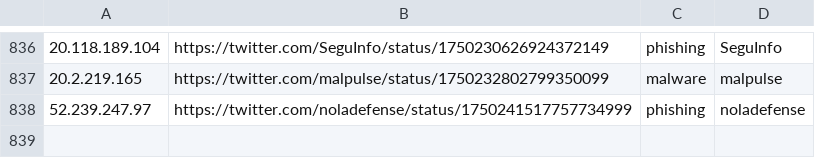
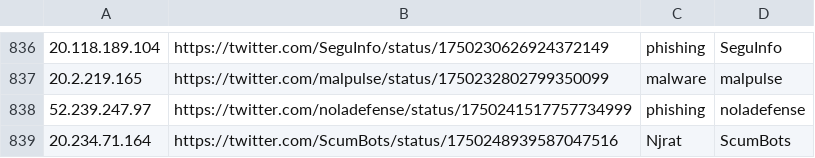
Before and after one commit to Reman2k/ioc, a CSV file: IPtemp65.csv, drawn as a sheet; only a part is shown, gaps mark what is left out.

```diff
--- a/IPtemp65.csv
+++ b/IPtemp65.csv
@@ -838 +838,2 @@
 "52.239.247.97","https://twitter.com/noladefense/status/1750241517757734999","phishing","noladefense"
+"20.234.71.164","https://twitter.com/ScumBots/status/1750248939587047516","Njrat","ScumBots"
```
Also changed, not shown: IPtemp66.csv.
